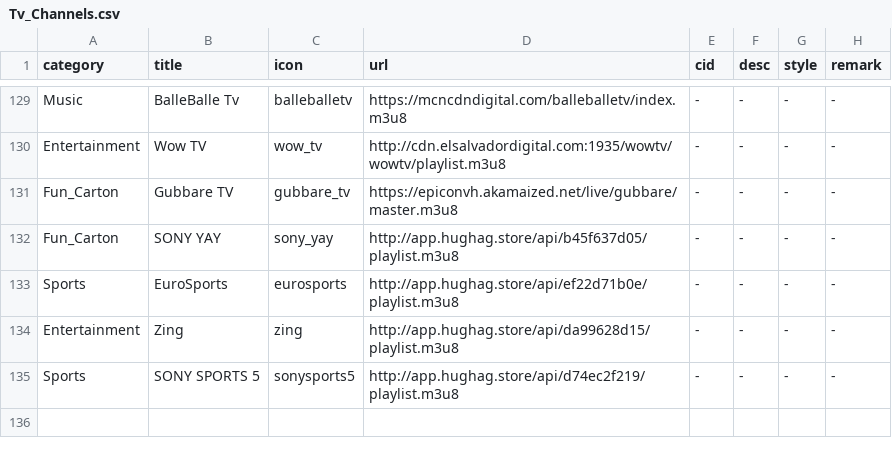
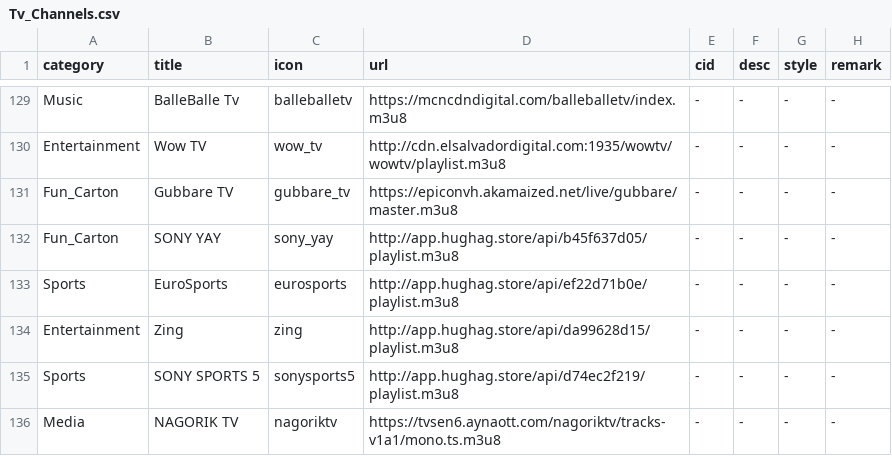
Before and after one commit to Nazrulxp/ClickMedia, a CSV file: Tv_Channels.csv, drawn as a sheet; only a part is shown, gaps mark what is left out.

Commit message:
Update Tv_Channels.csv

```diff
--- a/Tv_Channels.csv
+++ b/Tv_Channels.csv
@@ -135 +135,2 @@ Entertainment,Zing,zing,http://app.hughag.store/api/da99628d15/playlist.m3u8,-,-
 Sports,SONY SPORTS 5,sonysports5,http://app.hughag.store/api/d74ec2f219/playlist.m3u8,-,-,-,-
+Media,NAGORIK TV,nagoriktv,https://tvsen6.aynaott.com/nagoriktv/tracks-v1a1/mono.ts.m3u8,-,-,-,-
```
